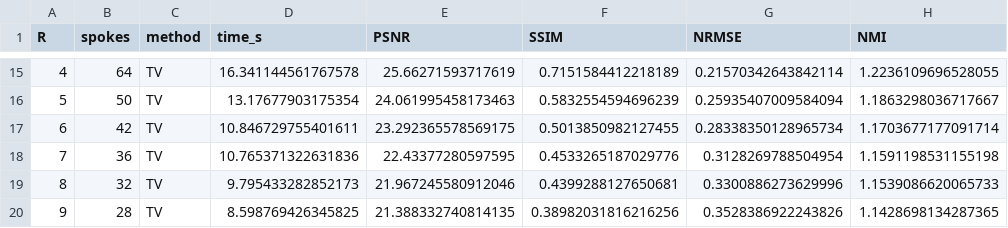
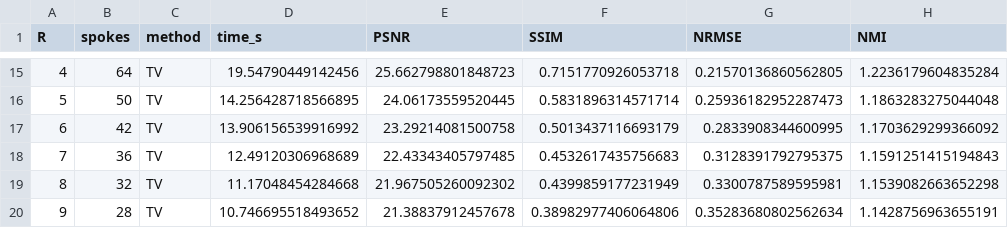
Before and after one commit to lisakanehl2/Project-1---3D-Image-Reconstruction-and-Analysis, a CSV file: results/task4_metrics.csv, drawn as a sheet; only a part is shown, gaps mark what is left out; the diff covers the shown part only.

```diff
--- a/results/task4_metrics.csv
+++ b/results/task4_metrics.csv
@@ -15,6 +15,6 @@ R,spokes,method,time_s,PSNR,SSIM,NRMSE,NMI
-4,64,TV,16.341144561767578,25.66271593717619,0.7151584412218189,0.21570342643842114,1.2236109696528055
-5,50,TV,13.17677903175354,24.061995458173463,0.5832554594696239,0.25935407009584094,1.1863298036717667
-6,42,TV,10.846729755401611,23.292365578569175,0.5013850982127455,0.28338350128965734,1.1703677177091714
-7,36,TV,10.765371322631836,22.43377280597595,0.4533265187029776,0.3128269788504954,1.1591198531155198
-8,32,TV,9.795433282852173,21.967245580912046,0.4399288127650681,0.3300886273629996,1.1539086620065733
-9,28,TV,8.598769426345825,21.388332740814135,0.38982031816216256,0.3528386922243826,1.1428698134287365
+4,64,TV,19.54790449142456,25.662798801848723,0.7151770926053718,0.21570136860562805,1.2236179604835284
+5,50,TV,14.256428718566895,24.06173559520445,0.5831896314571714,0.25936182952287473,1.1863283275044048
+6,42,TV,13.906156539916992,23.29214081500758,0.5013437116693179,0.2833908344600995,1.1703629299366092
+7,36,TV,12.49120306968689,22.43343405797485,0.4532617435756683,0.3128391792795375,1.1591251415194843
+8,32,TV,11.17048454284668,21.967505260092302,0.4399859177231949,0.3300787589595981,1.1539082663652298
+9,28,TV,10.746695518493652,21.38837912457678,0.38982977406064806,0.35283680802562634,1.1428756963655191
```
Also changed, not shown: 66 edited cells elsewhere in this file, results/all_metrics.csv, results/task4_convergence.csv, 27 other files.
